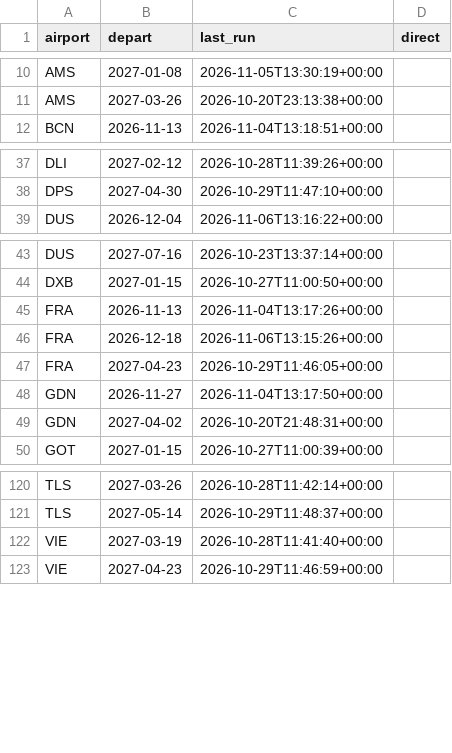
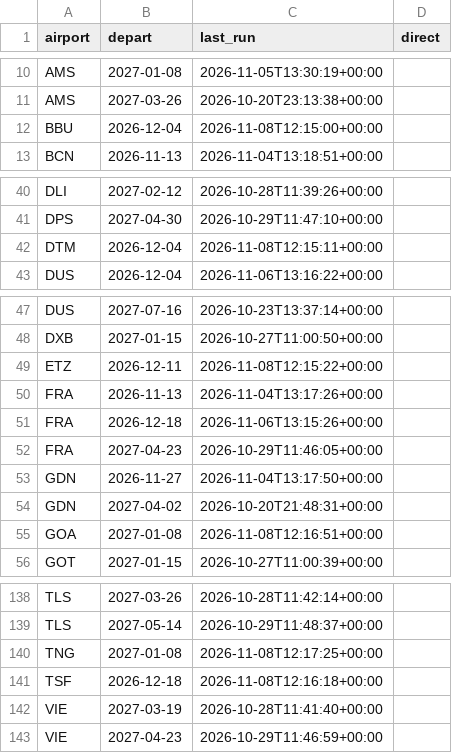
Before and after one commit to clombion/kiz-radar, a CSV file: pipeline/fare_jobs.csv, drawn as a sheet; only a part is shown, gaps mark what is left out; the diff covers the shown part only.

```diff
--- a/pipeline/fare_jobs.csv
+++ b/pipeline/fare_jobs.csv
@@ -11,2 +11,3 @@ AMS,2027-01-08,2026-11-05T13:30:19+00:00,
 AMS,2027-03-26,2026-10-20T23:13:38+00:00,
+BBU,2026-12-04,2026-11-08T12:15:00+00:00,
 BCN,2026-11-13,2026-11-04T13:18:51+00:00,
@@ -38,2 +41,3 @@ DLI,2027-02-12,2026-10-28T11:39:26+00:00,
 DPS,2027-04-30,2026-10-29T11:47:10+00:00,
+DTM,2026-12-04,2026-11-08T12:15:11+00:00,
 DUS,2026-12-04,2026-11-06T13:16:22+00:00,
@@ -44,2 +48,3 @@ DUS,2027-07-16,2026-10-23T13:37:14+00:00,
 DXB,2027-01-15,2026-10-27T11:00:50+00:00,
+ETZ,2026-12-11,2026-11-08T12:15:22+00:00,
 FRA,2026-11-13,2026-11-04T13:17:26+00:00,
@@ -49,2 +54,3 @@ GDN,2026-11-27,2026-11-04T13:17:50+00:00,
 GDN,2027-04-02,2026-10-20T21:48:31+00:00,
+GOA,2027-01-08,2026-11-08T12:16:51+00:00,
 GOT,2027-01-15,2026-10-27T11:00:39+00:00,
@@ -121,2 +139,4 @@ TLS,2027-03-26,2026-10-28T11:42:14+00:00,
 TLS,2027-05-14,2026-10-29T11:48:37+00:00,
+TNG,2027-01-08,2026-11-08T12:17:25+00:00,
+TSF,2026-12-18,2026-11-08T12:16:18+00:00,
 VIE,2027-03-19,2026-10-28T11:41:40+00:00,
```
Also changed, not shown: 14 added rows elsewhere in this file, pipeline/fares.csv.
